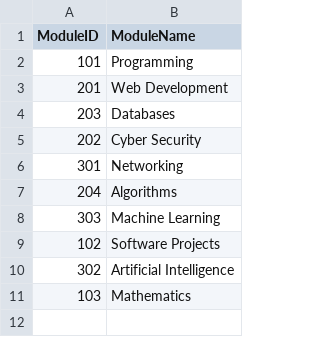
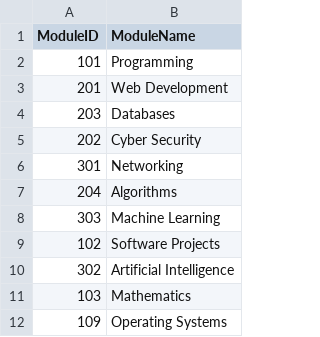
Before and after one commit to wamae-ndiritu/Student_module_console_app, a CSV file: Datasets/Module.csv, drawn as a sheet.

```diff
--- a/Datasets/Module.csv
+++ b/Datasets/Module.csv
@@ -11 +11,2 @@ ModuleID,ModuleName
 103,Mathematics
+109,Operating Systems
```
Also changed, not shown: Datasets/User.csv, 1 other file.
